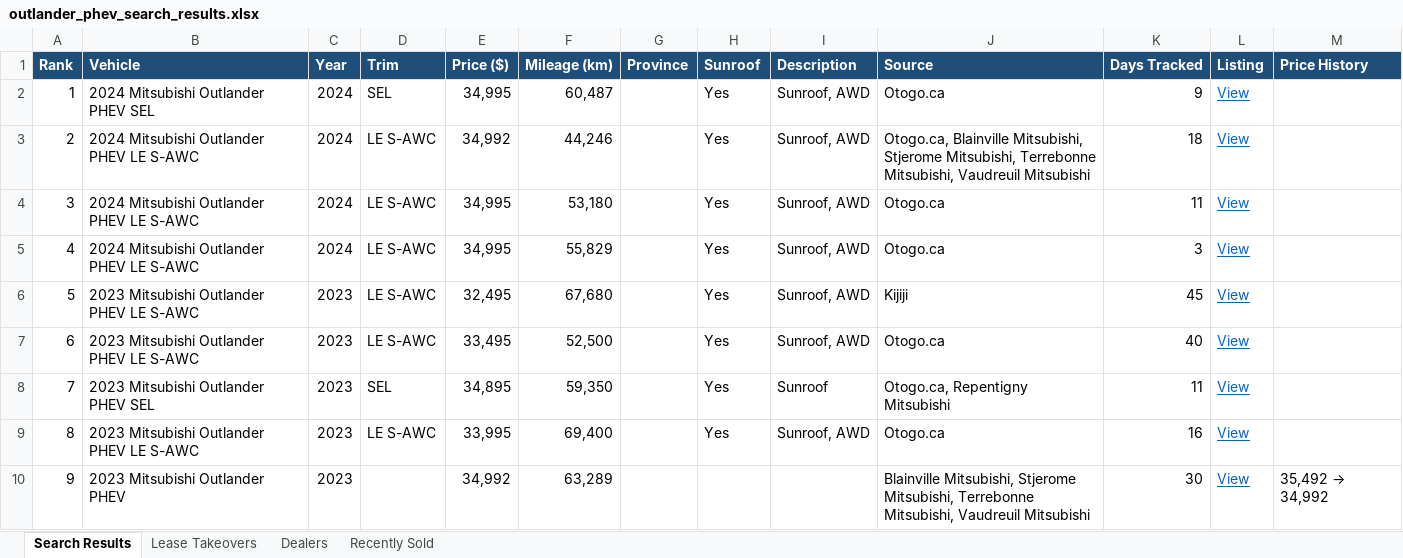
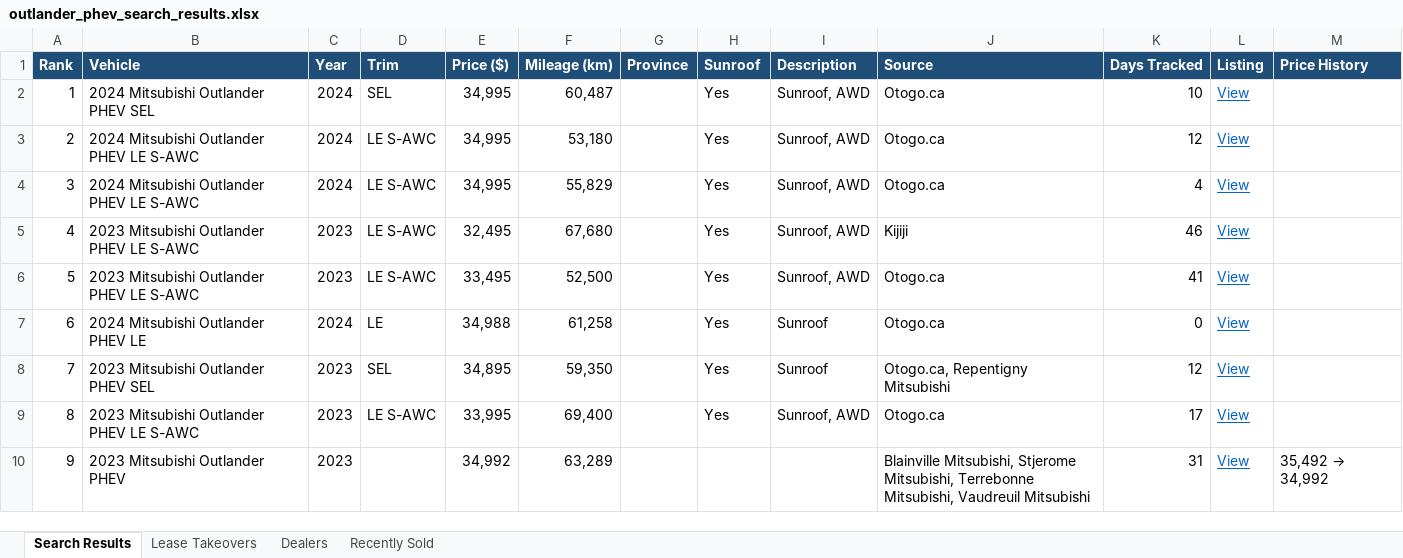
Before and after one commit to mdnaseershah/vehicle-search-automation, an Excel workbook: outlander_phev_search_results.xlsx, sheet Search Results, drawn as a sheet; values as stored, in another font and other column widths than the file's, no borders; the diff names each change by its address in the sheet, - before the commit and + after, or states it on an @@ line.

```diff
--- a/outlander_phev_search_results.xlsx (sheet Search Results)
+++ b/outlander_phev_search_results.xlsx (sheet Search Results)
-K2 (Days Tracked): 9
+K2 (Days Tracked): 10
-E3 (Price ($)): 34,992
+E3 (Price ($)): 34,995
-F3 (Mileage (km)): 44,246
+F3 (Mileage (km)): 53,180
-J3 (Source): Otogo.ca, Blainville Mitsubishi, Stjerome Mitsubishi, Terrebonne Mitsubishi, Vaudreuil Mitsubishi
+J3 (Source): Otogo.ca
-K3 (Days Tracked): 18
+K3 (Days Tracked): 12
-F4 (Mileage (km)): 53,180
+F4 (Mileage (km)): 55,829
-K4 (Days Tracked): 11
+K4 (Days Tracked): 4
-B5 (Vehicle): 2024 Mitsubishi Outlander PHEV LE S-AWC
+B5 (Vehicle): 2023 Mitsubishi Outlander PHEV LE S-AWC
-C5 (Year): 2024
+C5 (Year): 2023
-E5 (Price ($)): 34,995
+E5 (Price ($)): 32,495
-F5 (Mileage (km)): 55,829
+F5 (Mileage (km)): 67,680
-J5 (Source): Otogo.ca
+J5 (Source): Kijiji
-K5 (Days Tracked): 3
+K5 (Days Tracked): 46
-E6 (Price ($)): 32,495
+E6 (Price ($)): 33,495
-F6 (Mileage (km)): 67,680
+F6 (Mileage (km)): 52,500
-J6 (Source): Kijiji
+J6 (Source): Otogo.ca
-K6 (Days Tracked): 45
+K6 (Days Tracked): 41
-B7 (Vehicle): 2023 Mitsubishi Outlander PHEV LE S-AWC
+B7 (Vehicle): 2024 Mitsubishi Outlander PHEV LE
-C7 (Year): 2023
+C7 (Year): 2024
-D7 (Trim): LE S-AWC
+D7 (Trim): LE
-E7 (Price ($)): 33,495
+E7 (Price ($)): 34,988
-F7 (Mileage (km)): 52,500
+F7 (Mileage (km)): 61,258
-I7 (Description): Sunroof, AWD
+I7 (Description): Sunroof
-K7 (Days Tracked): 40
+K7 (Days Tracked): 0
-K8 (Days Tracked): 11
+K8 (Days Tracked): 12
-K9 (Days Tracked): 16
+K9 (Days Tracked): 17
-K10 (Days Tracked): 30
+K10 (Days Tracked): 31
```
Also changed, not shown: sheet Recently Sold, 3 other files.
